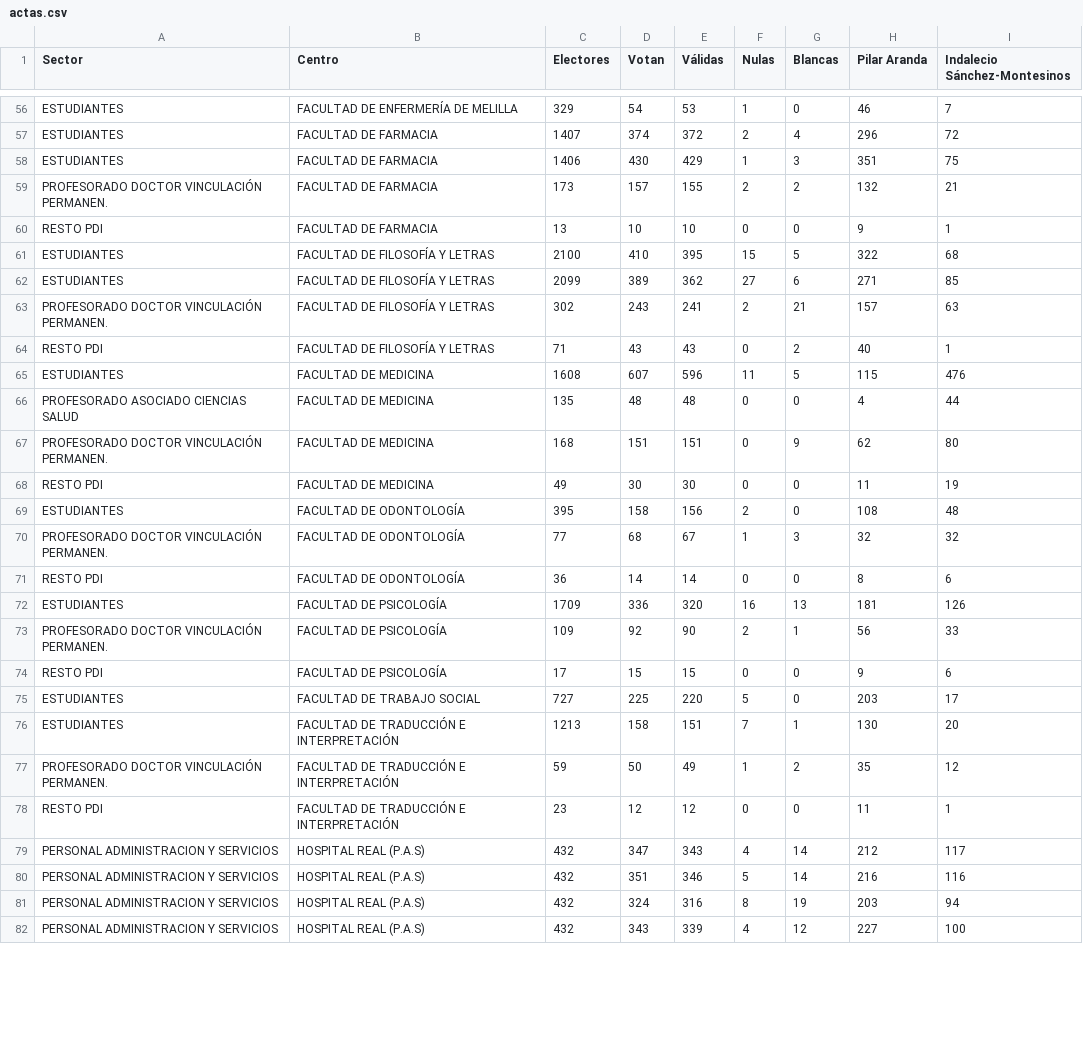
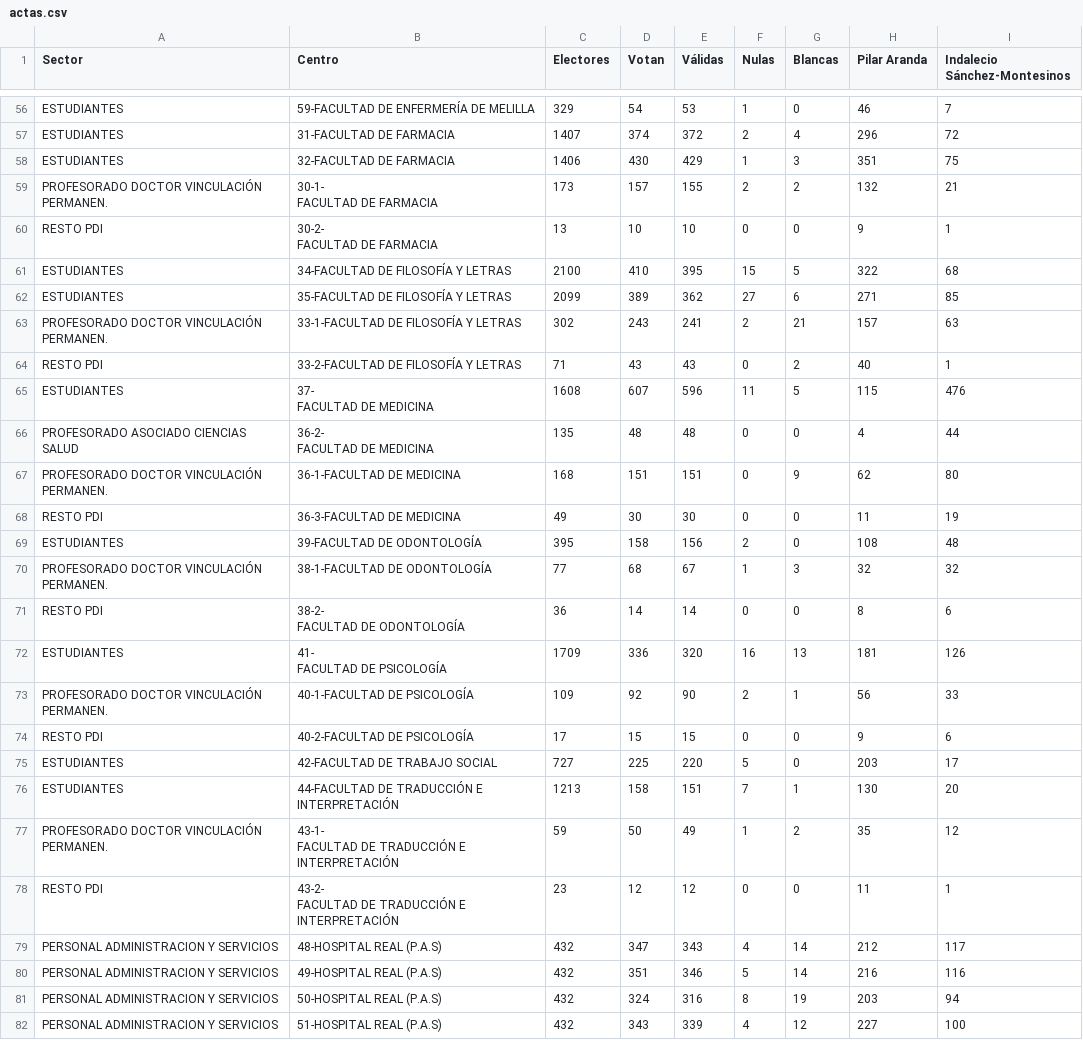
Before and after one commit to elecciones-ugr/actas, a CSV file: actas.csv, drawn as a sheet; only a part is shown, gaps mark what is left out; ↵ is a line break in a cell; the diff covers the shown part only; the diff names each change by its address in the sheet, - before the commit and + after, or states it on an @@ line.

```diff
--- a/actas.csv
+++ b/actas.csv
-B56 (Centro): FACULTAD DE ENFERMERÍA DE MELILLA
+B56 (Centro): 59-FACULTAD DE ENFERMERÍA DE MELILLA
-B57 (Centro): FACULTAD DE FARMACIA
+B57 (Centro): 31-FACULTAD DE FARMACIA
-B58 (Centro): FACULTAD DE FARMACIA
+B58 (Centro): 32-FACULTAD DE FARMACIA
-B59 (Centro): FACULTAD DE FARMACIA
+B59 (Centro): 30-1- ↵ FACULTAD DE FARMACIA
-B60 (Centro): FACULTAD DE FARMACIA
+B60 (Centro): 30-2- ↵ FACULTAD DE FARMACIA
-B61 (Centro): FACULTAD DE FILOSOFÍA Y LETRAS
+B61 (Centro): 34-FACULTAD DE FILOSOFÍA Y LETRAS
-B62 (Centro): FACULTAD DE FILOSOFÍA Y LETRAS
+B62 (Centro): 35-FACULTAD DE FILOSOFÍA Y LETRAS
-B63 (Centro): FACULTAD DE FILOSOFÍA Y LETRAS
+B63 (Centro): 33-1-FACULTAD DE FILOSOFÍA Y LETRAS
-B64 (Centro): FACULTAD DE FILOSOFÍA Y LETRAS
+B64 (Centro): 33-2-FACULTAD DE FILOSOFÍA Y LETRAS
-B65 (Centro): FACULTAD DE MEDICINA
+B65 (Centro): 37- ↵ FACULTAD DE MEDICINA
-B66 (Centro): FACULTAD DE MEDICINA
+B66 (Centro): 36-2- ↵ FACULTAD DE MEDICINA
-B67 (Centro): FACULTAD DE MEDICINA
+B67 (Centro): 36-1-FACULTAD DE MEDICINA
-B68 (Centro): FACULTAD DE MEDICINA
+B68 (Centro): 36-3-FACULTAD DE MEDICINA
-B69 (Centro): FACULTAD DE ODONTOLOGÍA
+B69 (Centro): 39-FACULTAD DE ODONTOLOGÍA
-B70 (Centro): FACULTAD DE ODONTOLOGÍA
+B70 (Centro): 38-1-FACULTAD DE ODONTOLOGÍA
-B71 (Centro): FACULTAD DE ODONTOLOGÍA
+B71 (Centro): 38-2- ↵ FACULTAD DE ODONTOLOGÍA
-B72 (Centro): FACULTAD DE PSICOLOGÍA
+B72 (Centro): 41- ↵ FACULTAD DE PSICOLOGÍA
-B73 (Centro): FACULTAD DE PSICOLOGÍA
+B73 (Centro): 40-1-FACULTAD DE PSICOLOGÍA
-B74 (Centro): FACULTAD DE PSICOLOGÍA
+B74 (Centro): 40-2-FACULTAD DE PSICOLOGÍA
-B75 (Centro): FACULTAD DE TRABAJO SOCIAL
+B75 (Centro): 42-FACULTAD DE TRABAJO SOCIAL
-B76 (Centro): FACULTAD DE TRADUCCIÓN E INTERPRETACIÓN
+B76 (Centro): 44-FACULTAD DE TRADUCCIÓN E INTERPRETACIÓN
-B77 (Centro): FACULTAD DE TRADUCCIÓN E INTERPRETACIÓN
+B77 (Centro): 43-1- ↵ FACULTAD DE TRADUCCIÓN E INTERPRETACIÓN
-B78 (Centro): FACULTAD DE TRADUCCIÓN E INTERPRETACIÓN
+B78 (Centro): 43-2- ↵ FACULTAD DE TRADUCCIÓN E INTERPRETACIÓN
-B79 (Centro): HOSPITAL REAL (P.A.S)
+B79 (Centro): 48-HOSPITAL REAL (P.A.S)
-B80 (Centro): HOSPITAL REAL (P.A.S)
+B80 (Centro): 49-HOSPITAL REAL (P.A.S)
-B81 (Centro): HOSPITAL REAL (P.A.S)
+B81 (Centro): 50-HOSPITAL REAL (P.A.S)
-B82 (Centro): HOSPITAL REAL (P.A.S)
+B82 (Centro): 51-HOSPITAL REAL (P.A.S)
```
Also changed, not shown: 57 edited cells elsewhere in this file, 1 other file.
